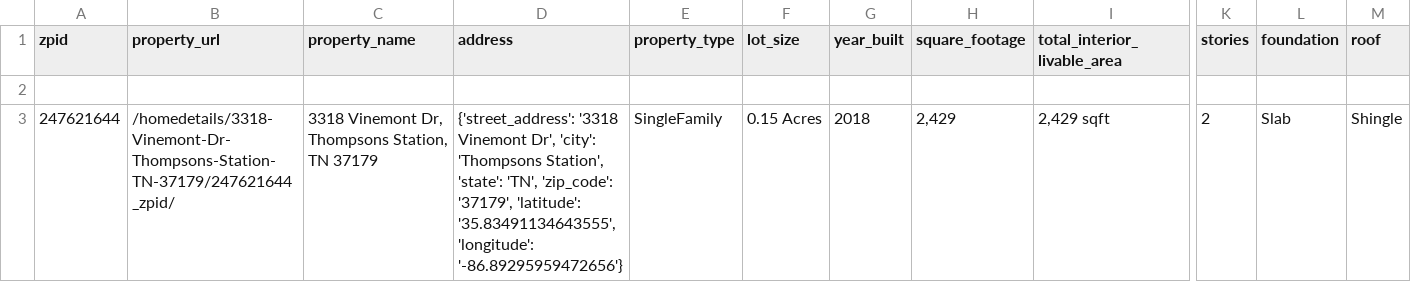
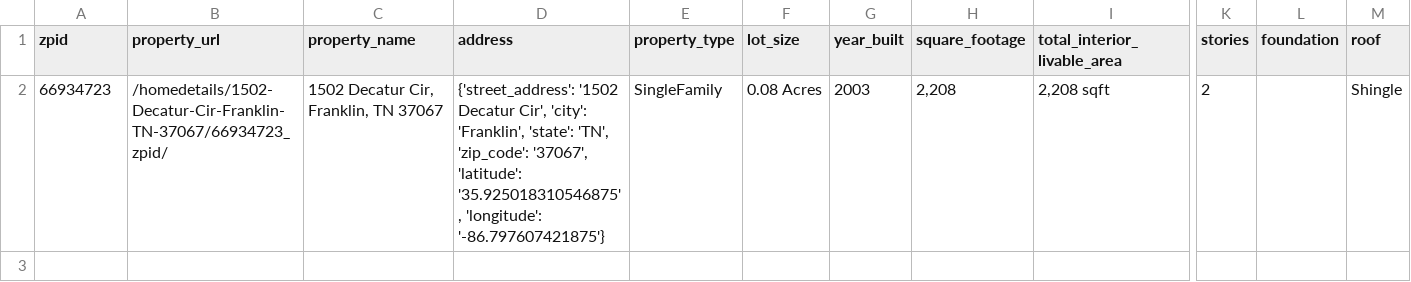
Before and after one commit to Brian-Doucet/zillow, a CSV file: zillow_listings.csv, drawn as a sheet; only a part is shown, gaps mark what is left out; removed rows and columns are numbered as before the commit, all else as after; rows hold the shown columns only; the diff names each change by its address in the sheet, - before the commit and + after, or states it on an @@ line.

```diff
--- a/zillow_listings.csv
+++ b/zillow_listings.csv
-row 2: (empty)
+row 2: 66934723 | /homedetails/1502-Decatur-Cir-Franklin-TN-37067/66934723_zpid/ | 1502 Decatur Cir, Franklin, TN 37067 | {'street_address': '1502 Decatur Cir', 'city': 'Franklin', 'state': 'TN', 'zip_code': '37067', 'latitude': '35.925018310546875', 'longitude': '-86.797607421875'} | SingleFamily | 0.08 Acres | 2003 | 2,208 | 2,208 sqft | 2 |  | Shingle
-row 3: 247621644 | /homedetails/3318-Vinemont-Dr-Thompsons-Station-TN-37179/247621644_zpid/ | 3318 Vinemont Dr, Thompsons Station, TN 37179 | {'street_address': '3318 Vinemont Dr', 'city': 'Thompsons Station', 'state': 'TN', 'zip_code': '37179', 'latitude': '35.83491134643555', 'longitude': '-86.89295959472656'} | SingleFamily | 0.15 Acres | 2018 | 2,429 | 2,429 sqft | 2 | Slab | Shingle
```
Also changed, not shown: 5 other files.
